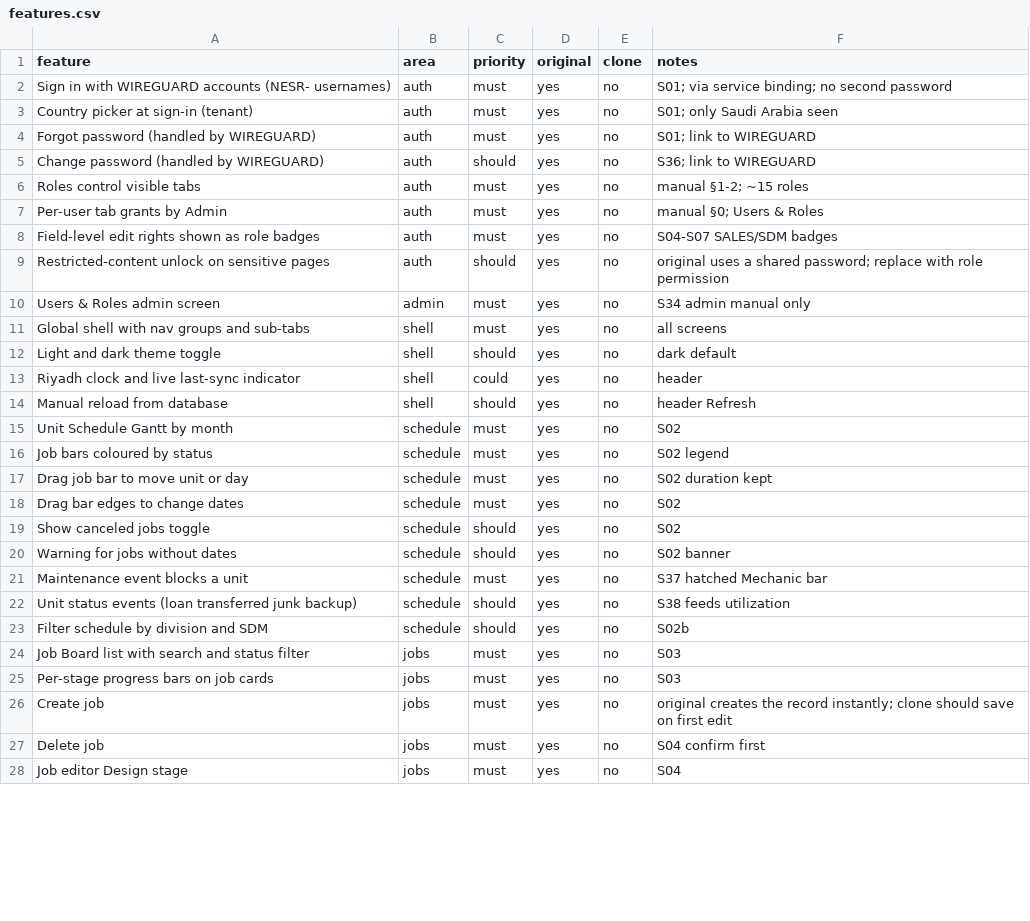
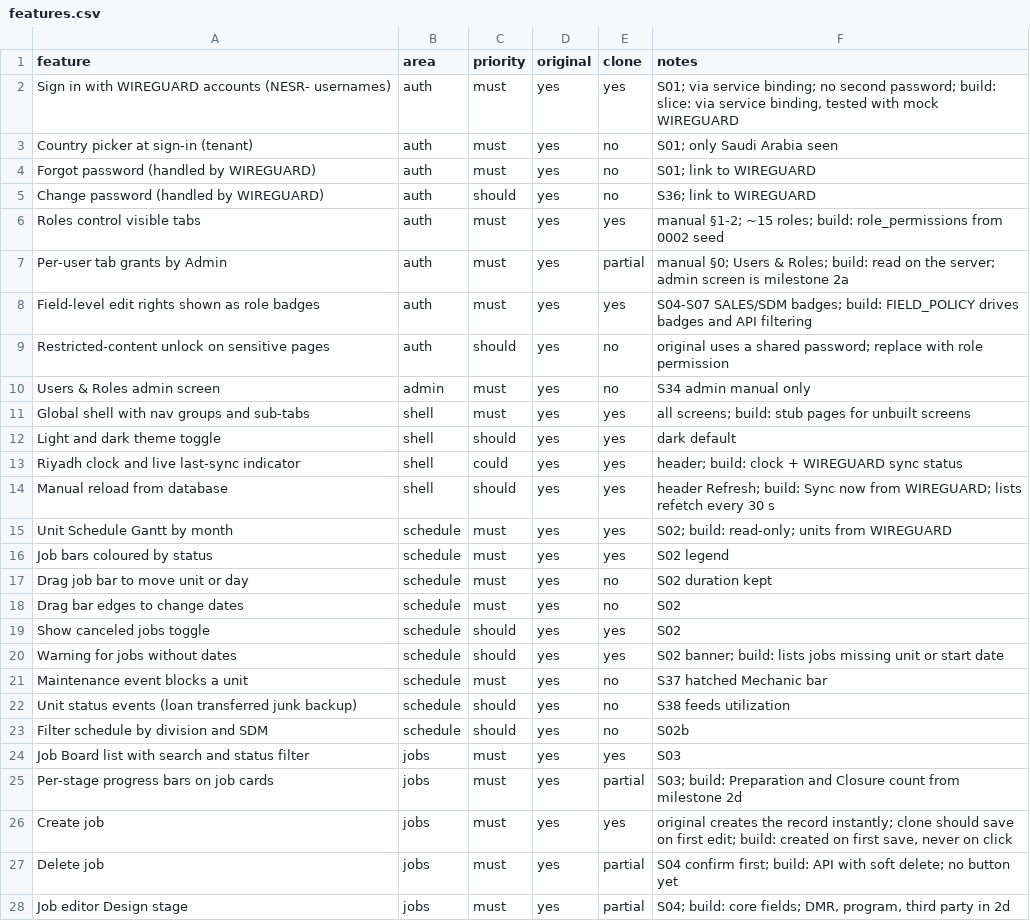
Before and after one commit to jpx406/SLKOperations, a CSV file: replica/features.csv, drawn as a sheet; only a part is shown; the diff covers the shown part only.

```diff
--- a/replica/features.csv
+++ b/replica/features.csv
@@ -1,3 +1,3 @@
 feature,area,priority,original,clone,notes
-Sign in with WIREGUARD accounts (NESR- usernames),auth,must,yes,no,S01; via service binding; no second password
+Sign in with WIREGUARD accounts (NESR- usernames),auth,must,yes,yes,"S01; via service binding; no second password; build: slice: via service binding, tested with mock WIREGUARD"
 Country picker at sign-in (tenant),auth,must,yes,no,S01; only Saudi Arabia seen
@@ -5,17 +5,17 @@ Forgot password (handled by WIREGUARD),auth,must,yes,no,S01; link to WIREGUARD
 Change password (handled by WIREGUARD),auth,should,yes,no,S36; link to WIREGUARD
-Roles control visible tabs,auth,must,yes,no,manual §1-2; ~15 roles
-Per-user tab grants by Admin,auth,must,yes,no,manual §0; Users & Roles
-Field-level edit rights shown as role badges,auth,must,yes,no,S04-S07 SALES/SDM badges
+Roles control visible tabs,auth,must,yes,yes,manual §1-2; ~15 roles; build: role_permissions from 0002 seed
+Per-user tab grants by Admin,auth,must,yes,partial,manual §0; Users & Roles; build: read on the server; admin screen is milestone 2a
+Field-level edit rights shown as role badges,auth,must,yes,yes,S04-S07 SALES/SDM badges; build: FIELD_POLICY drives badges and API filtering
 Restricted-content unlock on sensitive pages,auth,should,yes,no,original uses a shared password; replace with role permission
 Users & Roles admin screen,admin,must,yes,no,S34 admin manual only
-Global shell with nav groups and sub-tabs,shell,must,yes,no,all screens
-Light and dark theme toggle,shell,should,yes,no,dark default
-Riyadh clock and live last-sync indicator,shell,could,yes,no,header
-Manual reload from database,shell,should,yes,no,header Refresh
-Unit Schedule Gantt by month,schedule,must,yes,no,S02
-Job bars coloured by status,schedule,must,yes,no,S02 legend
+Global shell with nav groups and sub-tabs,shell,must,yes,yes,all screens; build: stub pages for unbuilt screens
+Light and dark theme toggle,shell,should,yes,yes,dark default
+Riyadh clock and live last-sync indicator,shell,could,yes,yes,header; build: clock + WIREGUARD sync status
+Manual reload from database,shell,should,yes,yes,header Refresh; build: Sync now from WIREGUARD; lists refetch every 30 s
+Unit Schedule Gantt by month,schedule,must,yes,yes,S02; build: read-only; units from WIREGUARD
+Job bars coloured by status,schedule,must,yes,yes,S02 legend
 Drag job bar to move unit or day,schedule,must,yes,no,S02 duration kept
 Drag bar edges to change dates,schedule,must,yes,no,S02
-Show canceled jobs toggle,schedule,should,yes,no,S02
-Warning for jobs without dates,schedule,should,yes,no,S02 banner
+Show canceled jobs toggle,schedule,should,yes,yes,S02
+Warning for jobs without dates,schedule,should,yes,yes,S02 banner; build: lists jobs missing unit or start date
 Maintenance event blocks a unit,schedule,must,yes,no,S37 hatched Mechanic bar
@@ -23,6 +23,6 @@ Unit status events (loan transferred junk backup),schedule,should,yes,no,S38 fee
 Filter schedule by division and SDM,schedule,should,yes,no,S02b
-Job Board list with search and status filter,jobs,must,yes,no,S03
-Per-stage progress bars on job cards,jobs,must,yes,no,S03
-Create job,jobs,must,yes,no,original creates the record instantly; clone should save on first edit
-Delete job,jobs,must,yes,no,S04 confirm first
-Job editor Design stage,jobs,must,yes,no,S04
+Job Board list with search and status filter,jobs,must,yes,yes,S03
+Per-stage progress bars on job cards,jobs,must,yes,partial,S03; build: Preparation and Closure count from milestone 2d
+Create job,jobs,must,yes,yes,"original creates the record instantly; clone should save on first edit; build: created on first save, never on click"
+Delete job,jobs,must,yes,partial,S04 confirm first; build: API with soft delete; no button yet
+Job editor Design stage,jobs,must,yes,partial,"S04; build: core fields; DMR, program, third party in 2d"
```
Also changed, not shown: 19 edited cells elsewhere in this file, 12 other files.
